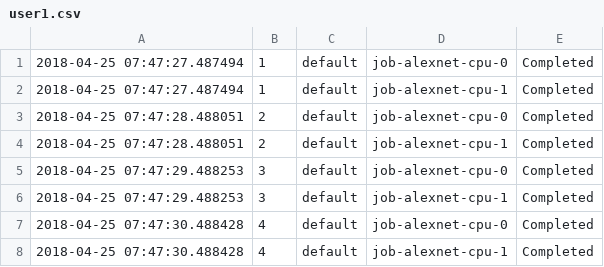
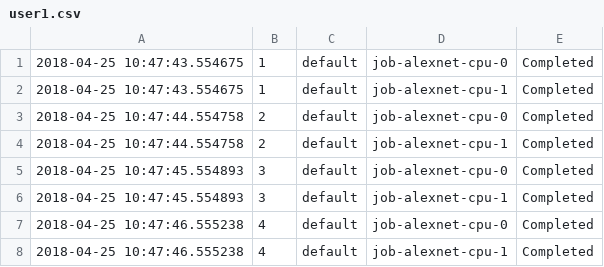
Before and after one commit to lenhattan86/IRFimpl, a CSV file: user1.csv, drawn as a sheet.

```diff
--- a/user1.csv
+++ b/user1.csv
@@ -1,8 +1,8 @@
-2018-04-25 07:47:27.487494,1,default,job-alexnet-cpu-0,Completed
-2018-04-25 07:47:27.487494,1,default,job-alexnet-cpu-1,Completed
-2018-04-25 07:47:28.488051,2,default,job-alexnet-cpu-0,Completed
-2018-04-25 07:47:28.488051,2,default,job-alexnet-cpu-1,Completed
-2018-04-25 07:47:29.488253,3,default,job-alexnet-cpu-0,Completed
-2018-04-25 07:47:29.488253,3,default,job-alexnet-cpu-1,Completed
-2018-04-25 07:47:30.488428,4,default,job-alexnet-cpu-0,Completed
-2018-04-25 07:47:30.488428,4,default,job-alexnet-cpu-1,Completed
+2018-04-25 10:47:43.554675,1,default,job-alexnet-cpu-0,Completed
+2018-04-25 10:47:43.554675,1,default,job-alexnet-cpu-1,Completed
+2018-04-25 10:47:44.554758,2,default,job-alexnet-cpu-0,Completed
+2018-04-25 10:47:44.554758,2,default,job-alexnet-cpu-1,Completed
+2018-04-25 10:47:45.554893,3,default,job-alexnet-cpu-0,Completed
+2018-04-25 10:47:45.554893,3,default,job-alexnet-cpu-1,Completed
+2018-04-25 10:47:46.555238,4,default,job-alexnet-cpu-0,Completed
+2018-04-25 10:47:46.555238,4,default,job-alexnet-cpu-1,Completed
```
Also changed, not shown: 11 other files.
